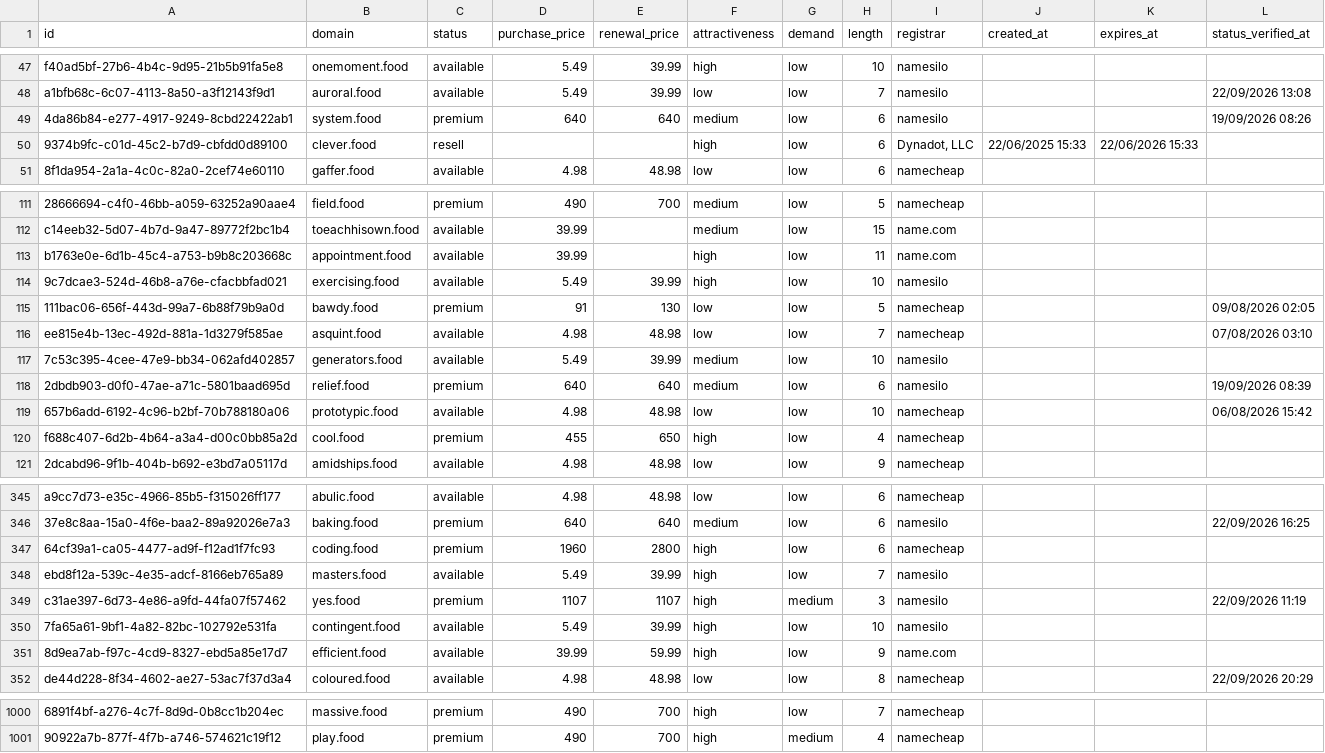
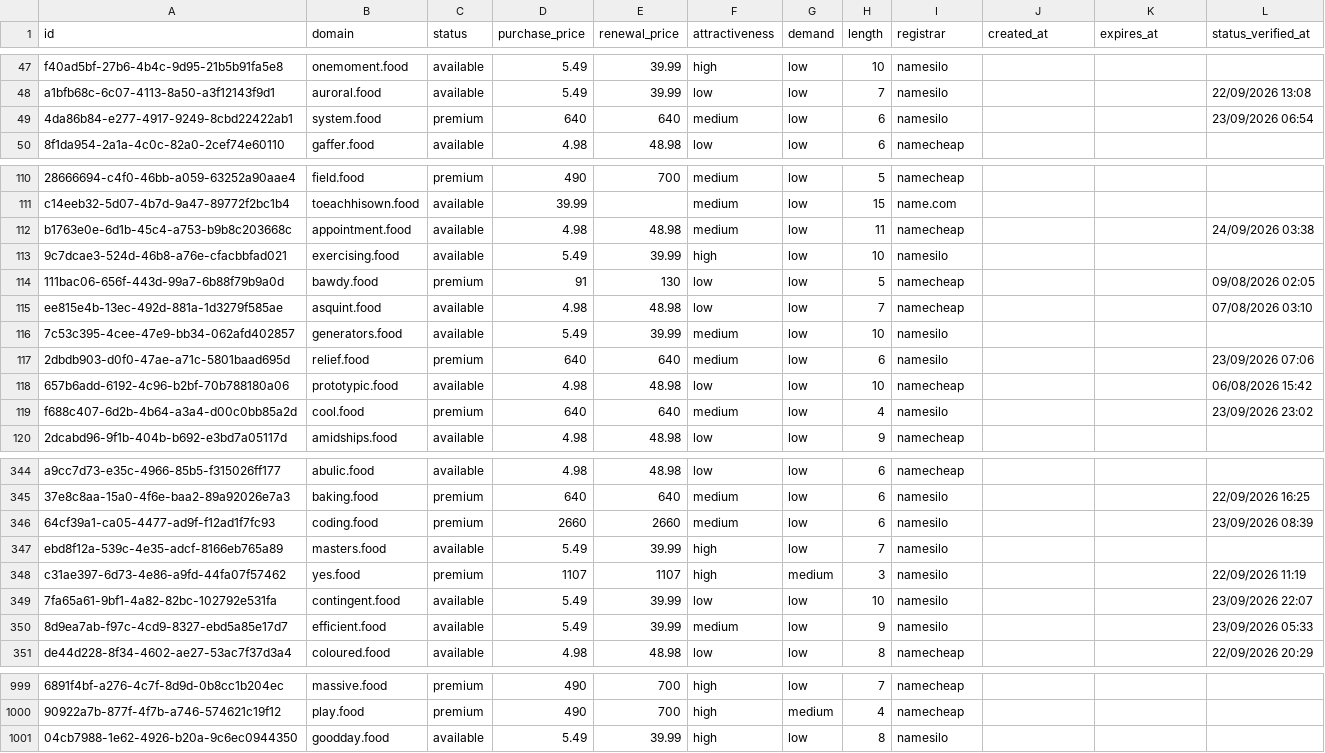
Before and after one commit to UniqueDomains/food-oneword-domains, a CSV file: food.csv, drawn as a sheet; only a part is shown, gaps mark what is left out; removed rows and columns are numbered as before the commit, all else as after; the diff covers the shown part only; the diff names each change by its address in the sheet, - before the commit and + after, or states it on an @@ line.

Commit message:
Domains update

```diff
--- a/food.csv
+++ b/food.csv
-L49 (status_verified_at): 19/09/2026 08:26
+L49 (status_verified_at): 23/09/2026 06:54
-row 50: 9374b9fc-c01d-45c2-b7d9-cbfdd0d89100 | clever.food | resell |  |  | high | low | 6 | Dynadot, LLC | 22/06/2025 15:33 | 22/06/2026 15:33
-D112 (purchase_price): 39.99
+D112 (purchase_price): 4.98
-E112 (renewal_price): (empty)
+E112 (renewal_price): 48.98
-F112 (attractiveness): high
+F112 (attractiveness): medium
-I112 (registrar): name.com
+I112 (registrar): namecheap
-L112 (status_verified_at): (empty)
+L112 (status_verified_at): 24/09/2026 03:38
-L117 (status_verified_at): 19/09/2026 08:39
+L117 (status_verified_at): 23/09/2026 07:06
-D119 (purchase_price): 455
+D119 (purchase_price): 640
-E119 (renewal_price): 650
+E119 (renewal_price): 640
-F119 (attractiveness): high
+F119 (attractiveness): medium
-I119 (registrar): namecheap
+I119 (registrar): namesilo
-L119 (status_verified_at): (empty)
+L119 (status_verified_at): 23/09/2026 23:02
-D346 (purchase_price): 1960
+D346 (purchase_price): 2660
-E346 (renewal_price): 2800
+E346 (renewal_price): 2660
-F346 (attractiveness): high
+F346 (attractiveness): medium
-I346 (registrar): namecheap
+I346 (registrar): namesilo
-L346 (status_verified_at): (empty)
+L346 (status_verified_at): 23/09/2026 08:39
-F349 (attractiveness): high
+F349 (attractiveness): low
-L349 (status_verified_at): (empty)
+L349 (status_verified_at): 23/09/2026 22:07
-D350 (purchase_price): 39.99
+D350 (purchase_price): 5.49
-E350 (renewal_price): 59.99
+E350 (renewal_price): 39.99
-F350 (attractiveness): high
+F350 (attractiveness): medium
-I350 (registrar): name.com
+I350 (registrar): namesilo
-L350 (status_verified_at): (empty)
+L350 (status_verified_at): 23/09/2026 05:33
+row 1001: 04cb7988-1e62-4926-b20a-9c6ec0944350 | goodday.food | available | 5.49 | 39.99 | high | low | 8 | namesilo
```
Also changed, not shown: 102 edited cells elsewhere in this file, 4 other files.
